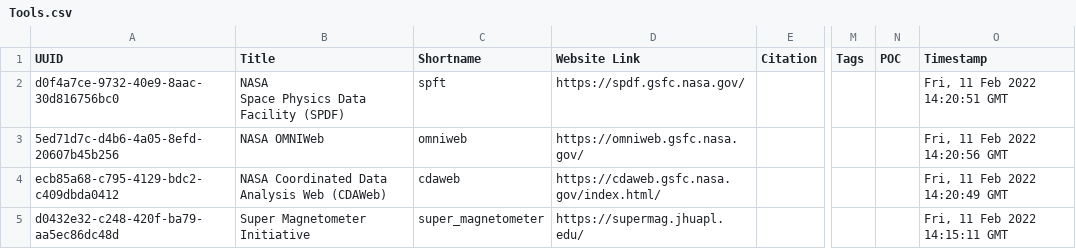
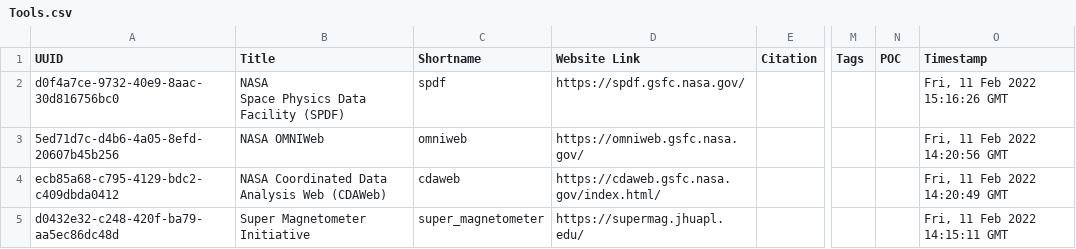
Before and after one commit to agnescameron/HelioKNOW, a CSV file: index_archive/Tools.csv, drawn as a sheet; only a part is shown, gaps mark what is left out; the diff names each change by its address in the sheet, - before the commit and + after, or states it on an @@ line.

```diff
--- a/index_archive/Tools.csv
+++ b/index_archive/Tools.csv
-C2 (Shortname): spft
+C2 (Shortname): spdf
-O2 (Timestamp): Fri, 11 Feb 2022 14:20:51 GMT
+O2 (Timestamp): Fri, 11 Feb 2022 15:16:26 GMT
```
Also changed, not shown: 1 other file.
